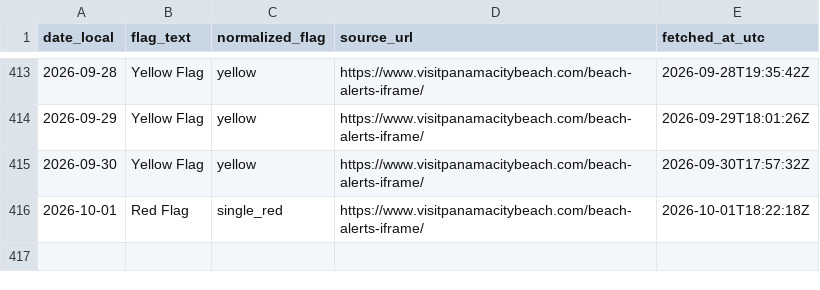
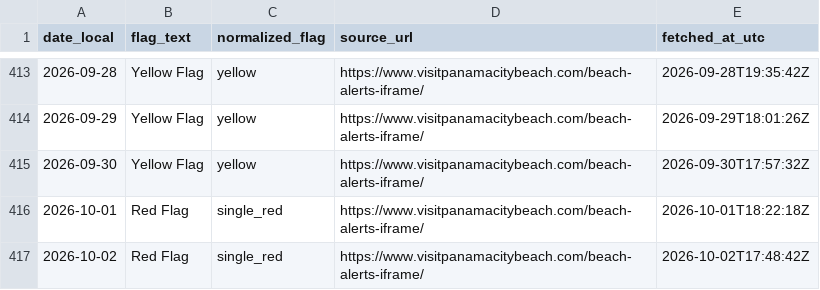
Before and after one commit to GandalfGrey89/pcb-flag-logger, a CSV file: pcb_flags.csv, drawn as a sheet; only a part is shown, gaps mark what is left out; the diff names each change by its address in the sheet, - before the commit and + after, or states it on an @@ line.

```diff
--- a/pcb_flags.csv
+++ b/pcb_flags.csv
+row 417: 2026-10-02 | Red Flag | single_red | https://www.visitpanamacitybeach.com/beach-alerts-iframe/ | 2026-10-02T17:48:42Z
```
